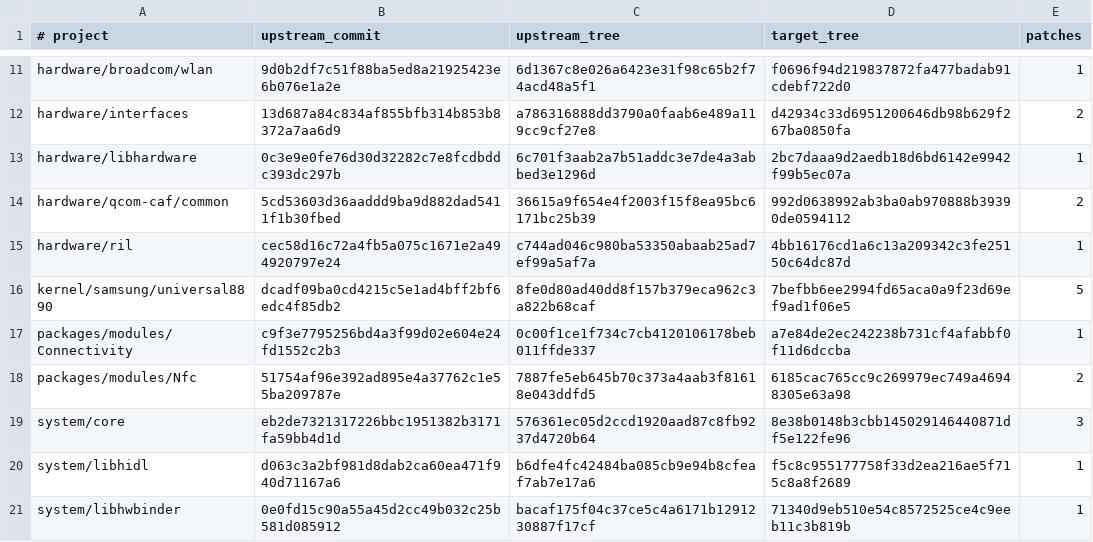
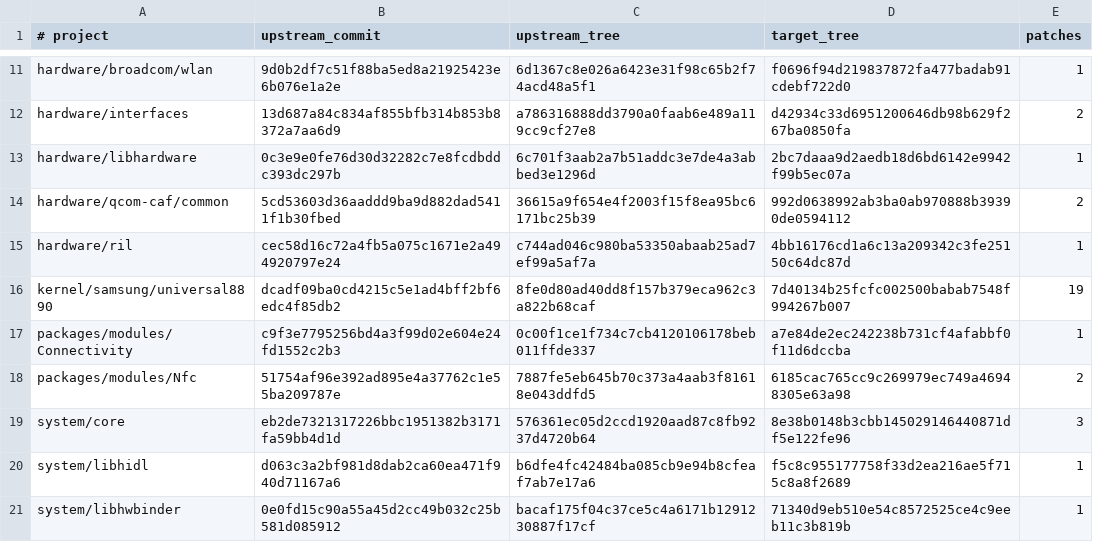
Before and after one commit to Oudoum/android_patches, a TSV file: series.tsv, drawn as a sheet; only a part is shown, gaps mark what is left out.

```diff
--- a/series.tsv
+++ b/series.tsv
@@ -15,3 +15,3 @@ hardware/qcom-caf/common	5cd53603d36aaddd9ba9d882dad5411f1b30fbed	36615a9f654e4f
 hardware/ril	cec58d16c72a4fb5a075c1671e2a494920797e24	c744ad046c980ba53350abaab25ad7ef99a5af7a	4bb16176cd1a6c13a209342c3fe25150c64dc87d	1
-kernel/samsung/universal8890	dcadf09ba0cd4215c5e1ad4bff2bf6edc4f85db2	8fe0d80ad40dd8f157b379eca962c3a822b68caf	7befbb6ee2994fd65aca0a9f23d69ef9ad1f06e5	5
+kernel/samsung/universal8890	dcadf09ba0cd4215c5e1ad4bff2bf6edc4f85db2	8fe0d80ad40dd8f157b379eca962c3a822b68caf	7d40134b25fcfc002500babab7548f994267b007	19
 packages/modules/Connectivity	c9f3e7795256bd4a3f99d02e604e24fd1552c2b3	0c00f1ce1f734c7cb4120106178beb011ffde337	a7e84de2ec242238b731cf4afabbf0f11d6dccba	1
```
Also changed, not shown: 17 other files.
